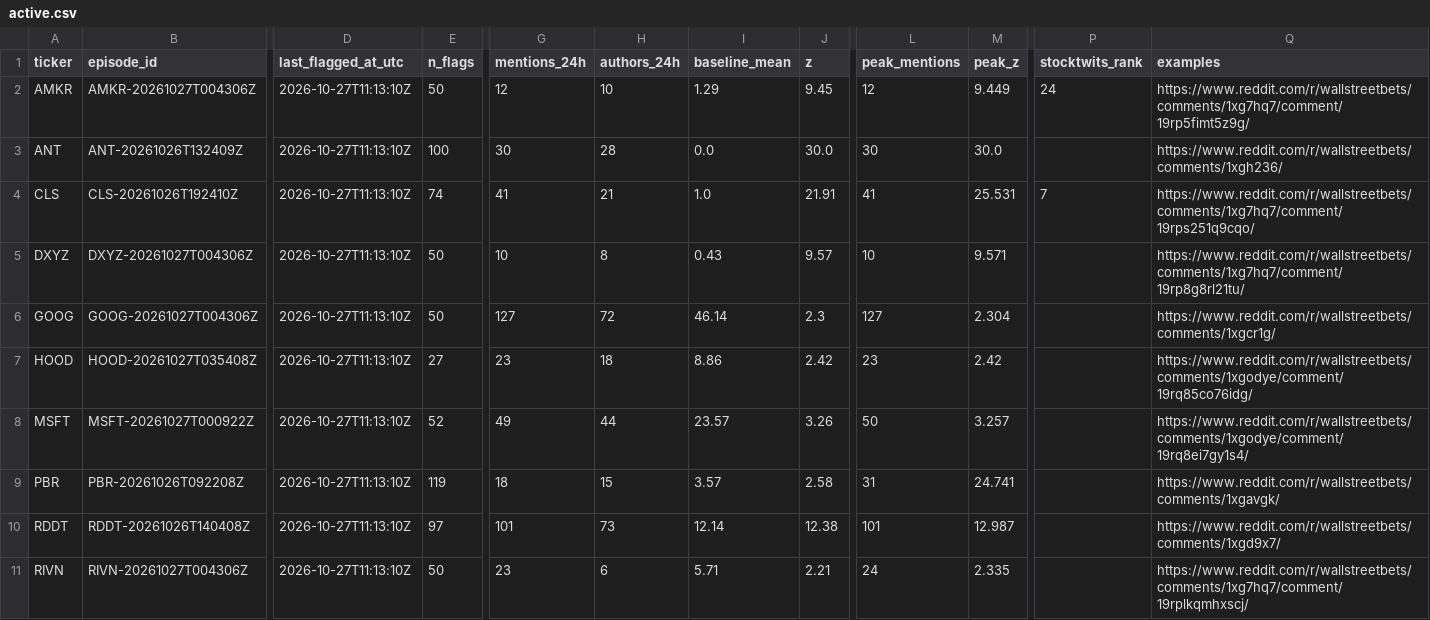
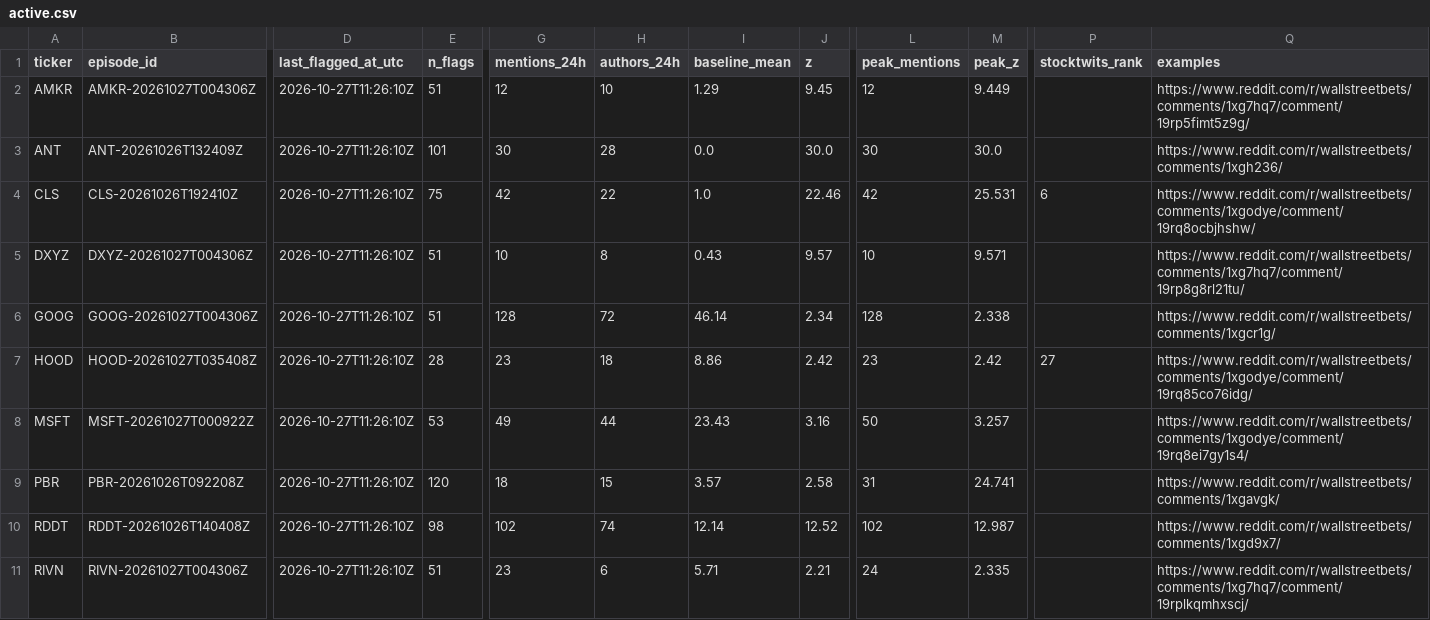
Before and after one commit to ShouvikRaj/pump-dump-detector, a CSV file: candidates/active.csv, drawn as a sheet; only a part is shown, gaps mark what is left out; the diff covers the shown part only; the diff names each change by its address in the sheet, - before the commit and + after, or states it on an @@ line.

```diff
--- a/candidates/active.csv
+++ b/candidates/active.csv
-D2:D11 (last_flagged_at_utc): 2026-10-27T11:13:10Z
+D2:D11 (last_flagged_at_utc): 2026-10-27T11:26:10Z
-E2 (n_flags): 50
+E2 (n_flags): 51
-P2 (stocktwits_rank): 24
+P2 (stocktwits_rank): (empty)
-E3 (n_flags): 100
+E3 (n_flags): 101
-E4 (n_flags): 74
+E4 (n_flags): 75
-G4 (mentions_24h): 41
+G4 (mentions_24h): 42
-H4 (authors_24h): 21
+H4 (authors_24h): 22
-J4 (z): 21.91
+J4 (z): 22.46
-L4 (peak_mentions): 41
+L4 (peak_mentions): 42
-P4 (stocktwits_rank): 7
+P4 (stocktwits_rank): 6
-Q4 (examples): https://www.reddit.com/r/wallstreetbets/comments/1xg7hq7/comment/19rps251q9cqo/
+Q4 (examples): https://www.reddit.com/r/wallstreetbets/comments/1xgodye/comment/19rq8ocbjhshw/
-E5:E6 (n_flags): 50
+E5:E6 (n_flags): 51
-G6 (mentions_24h): 127
+G6 (mentions_24h): 128
-J6 (z): 2.3
+J6 (z): 2.34
-L6 (peak_mentions): 127
+L6 (peak_mentions): 128
-M6 (peak_z): 2.304
+M6 (peak_z): 2.338
-E7 (n_flags): 27
+E7 (n_flags): 28
-P7 (stocktwits_rank): (empty)
+P7 (stocktwits_rank): 27
-E8 (n_flags): 52
+E8 (n_flags): 53
-I8 (baseline_mean): 23.57
+I8 (baseline_mean): 23.43
-J8 (z): 3.26
+J8 (z): 3.16
-E9 (n_flags): 119
+E9 (n_flags): 120
-E10 (n_flags): 97
+E10 (n_flags): 98
-G10 (mentions_24h): 101
+G10 (mentions_24h): 102
-H10 (authors_24h): 73
+H10 (authors_24h): 74
-J10 (z): 12.38
+J10 (z): 12.52
-L10 (peak_mentions): 101
+L10 (peak_mentions): 102
-E11 (n_flags): 50
+E11 (n_flags): 51
```
Also changed, not shown: 8 edited cells elsewhere in this file, 5 other files.
